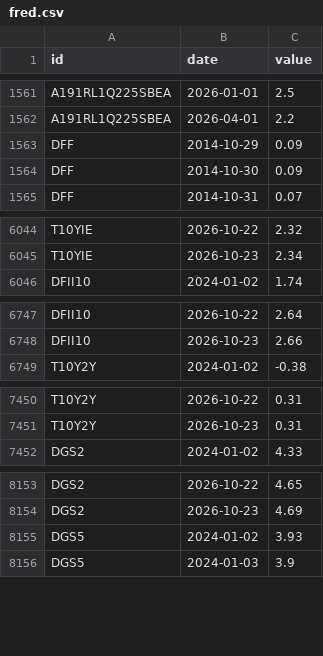
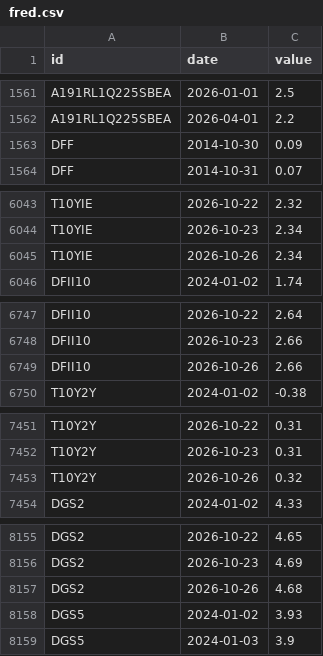
Before and after one commit to kimgun124-boop/macro-board, a CSV file: data/fred.csv, drawn as a sheet; only a part is shown, gaps mark what is left out; removed rows and columns are numbered as before the commit, all else as after; the diff covers the shown part only; the diff names each change by its address in the sheet, - before the commit and + after, or states it on an @@ line.

```diff
--- a/data/fred.csv
+++ b/data/fred.csv
-row 1563: DFF | 2014-10-29 | 0.09
+row 6045: T10YIE | 2026-10-26 | 2.34
+row 6749: DFII10 | 2026-10-26 | 2.66
+row 7453: T10Y2Y | 2026-10-26 | 0.32
+row 8157: DGS2 | 2026-10-26 | 4.68
```
Also changed, not shown: 3 added rows elsewhere in this file, 1 other file.
